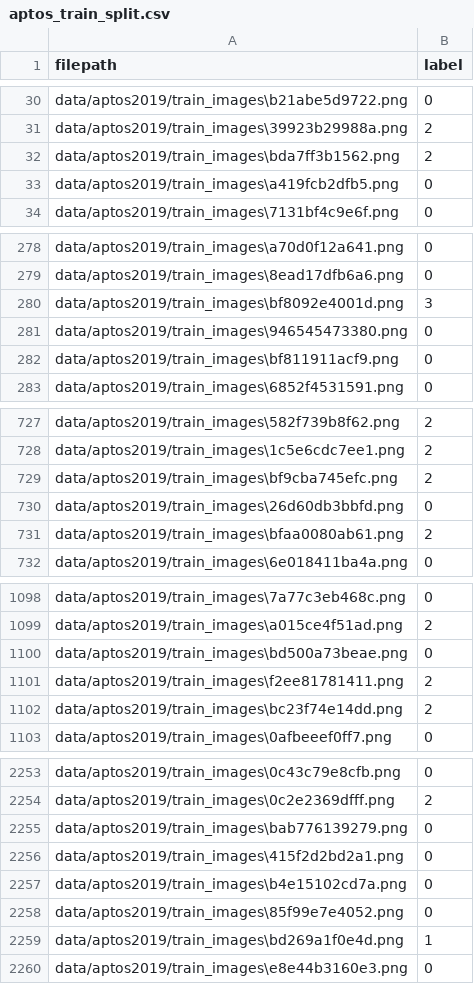
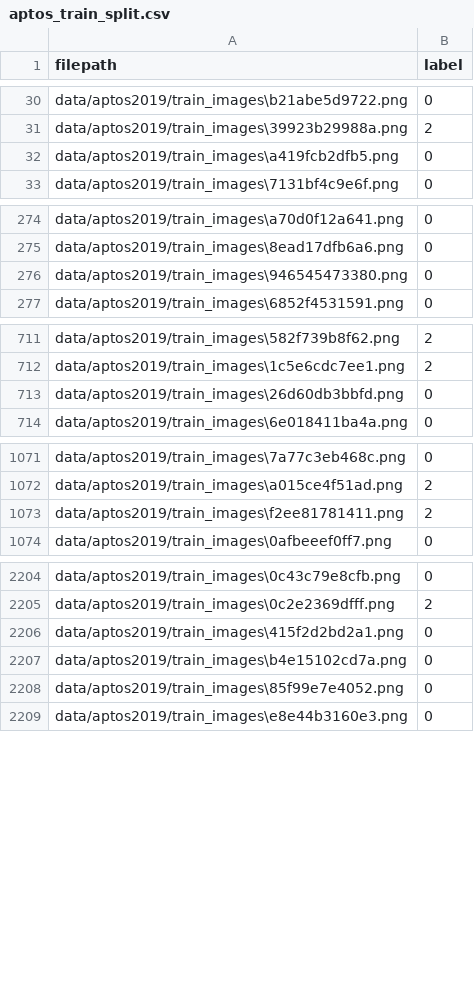
Before and after one commit to SampadaShrestha36/Diabetic-retinopathy-grading-and-advisory, a CSV file: labels/aptos_train_split.csv, drawn as a sheet; only a part is shown, gaps mark what is left out; the diff covers the shown part only.

```diff
--- a/labels/aptos_train_split.csv
+++ b/labels/aptos_train_split.csv
@@ -31,3 +31,2 @@ data/aptos2019/train_images\b21abe5d9722.png,0
 data/aptos2019/train_images\39923b29988a.png,2
-data/aptos2019/train_images\bda7ff3b1562.png,2
 data/aptos2019/train_images\a419fcb2dfb5.png,0
@@ -279,5 +275,3 @@ data/aptos2019/train_images\a70d0f12a641.png,0
 data/aptos2019/train_images\8ead17dfb6a6.png,0
-data/aptos2019/train_images\bf8092e4001d.png,3
 data/aptos2019/train_images\946545473380.png,0
-data/aptos2019/train_images\bf811911acf9.png,0
 data/aptos2019/train_images\6852f4531591.png,0
@@ -728,5 +712,3 @@ data/aptos2019/train_images\582f739b8f62.png,2
 data/aptos2019/train_images\1c5e6cdc7ee1.png,2
-data/aptos2019/train_images\bf9cba745efc.png,2
 data/aptos2019/train_images\26d60db3bbfd.png,0
-data/aptos2019/train_images\bfaa0080ab61.png,2
 data/aptos2019/train_images\6e018411ba4a.png,0
@@ -1099,5 +1072,3 @@ data/aptos2019/train_images\7a77c3eb468c.png,0
 data/aptos2019/train_images\a015ce4f51ad.png,2
-data/aptos2019/train_images\bd500a73beae.png,0
 data/aptos2019/train_images\f2ee81781411.png,2
-data/aptos2019/train_images\bc23f74e14dd.png,2
 data/aptos2019/train_images\0afbeeef0ff7.png,0
@@ -2254,3 +2205,2 @@ data/aptos2019/train_images\0c43c79e8cfb.png,0
 data/aptos2019/train_images\0c2e2369dfff.png,2
-data/aptos2019/train_images\bab776139279.png,0
 data/aptos2019/train_images\415f2d2bd2a1.png,0
@@ -2258,3 +2208,2 @@ data/aptos2019/train_images\b4e15102cd7a.png,0
 data/aptos2019/train_images\85f99e7e4052.png,0
-data/aptos2019/train_images\bd269a1f0e4d.png,1
 data/aptos2019/train_images\e8e44b3160e3.png,0
```
Also changed, not shown: 67 removed rows elsewhere in this file, labels/aptos_labels.csv, 11 other files.
